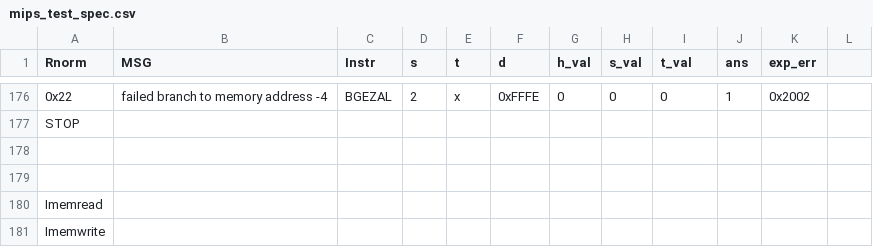
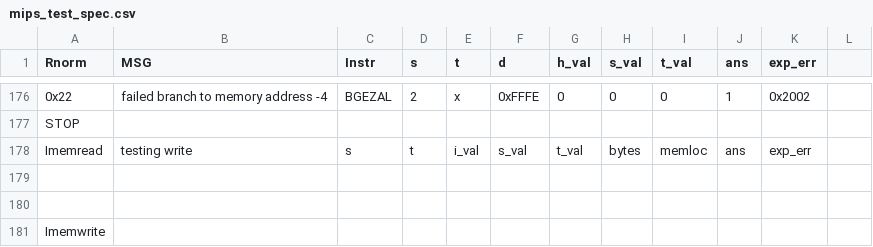
Before and after one commit to ps-george/arch2-2016-cw1, a CSV file: src/gsp14/mips_test_spec.csv, drawn as a sheet; only a part is shown, gaps mark what is left out; removed rows and columns are numbered as before the commit, all else as after; the diff names each change by its address in the sheet, - before the commit and + after, or states it on an @@ line.

```diff
--- a/src/gsp14/mips_test_spec.csv
+++ b/src/gsp14/mips_test_spec.csv
+row 178: Imemread | testing write | s | t | i_val | s_val | t_val | bytes | memloc | ans | exp_err
-row 180: Imemread
```
Also changed, not shown: 2 other files.
